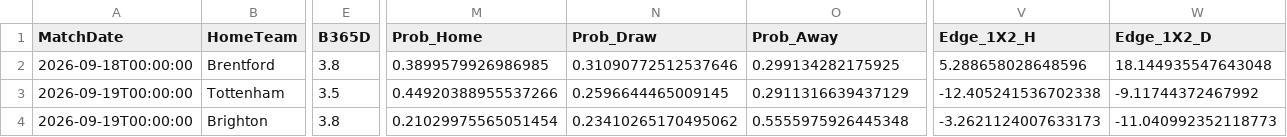
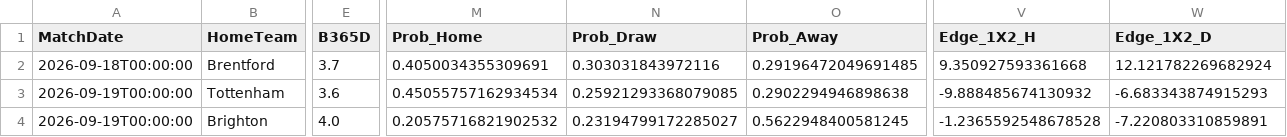
Before and after one commit to boukakos/palavoiBetPredictor, a CSV file: data/predictions/live_upcoming_predictions.csv, drawn as a sheet; only a part is shown, gaps mark what is left out; the diff covers the shown part only; the diff names each change by its address in the sheet, - before the commit and + after, or states it on an @@ line.

```diff
--- a/data/predictions/live_upcoming_predictions.csv
+++ b/data/predictions/live_upcoming_predictions.csv
-E2 (B365D): 3.8
+E2 (B365D): 3.7
-M2 (Prob_Home): 0.3899579926986985
+M2 (Prob_Home): 0.4050034355309691
-N2 (Prob_Draw): 0.31090772512537646
+N2 (Prob_Draw): 0.303031843972116
-O2 (Prob_Away): 0.299134282175925
+O2 (Prob_Away): 0.29196472049691485
-V2 (Edge_1X2_H): 5.288658028648596
+V2 (Edge_1X2_H): 9.350927593361668
-W2 (Edge_1X2_D): 18.144935547643048
+W2 (Edge_1X2_D): 12.121782269682924
-E3 (B365D): 3.5
+E3 (B365D): 3.6
-M3 (Prob_Home): 0.44920388955537266
+M3 (Prob_Home): 0.45055757162934534
-N3 (Prob_Draw): 0.2596644465009145
+N3 (Prob_Draw): 0.25921293368079085
-O3 (Prob_Away): 0.2911316639437129
+O3 (Prob_Away): 0.2902294946898638
-V3 (Edge_1X2_H): -12.405241536702338
+V3 (Edge_1X2_H): -9.888485674130932
-W3 (Edge_1X2_D): -9.11744372467992
+W3 (Edge_1X2_D): -6.683343874915293
-E4 (B365D): 3.8
+E4 (B365D): 4.0
-M4 (Prob_Home): 0.21029975565051454
+M4 (Prob_Home): 0.20575716821902532
-N4 (Prob_Draw): 0.23410265170495062
+N4 (Prob_Draw): 0.23194799172285027
-O4 (Prob_Away): 0.5555975926445348
+O4 (Prob_Away): 0.5622948400581245
-V4 (Edge_1X2_H): -3.2621124007633173
+V4 (Edge_1X2_H): -1.2365592548678528
-W4 (Edge_1X2_D): -11.040992352118773
+W4 (Edge_1X2_D): -7.220803310859891
```
Also changed, not shown: 66 edited cells elsewhere in this file, data/predictions/bets_log.csv, data/upcoming_fixtures.csv, 1 other file.
